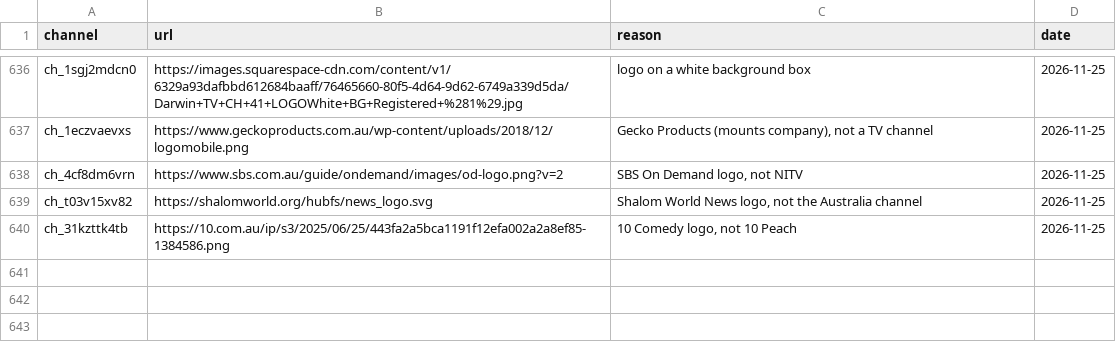
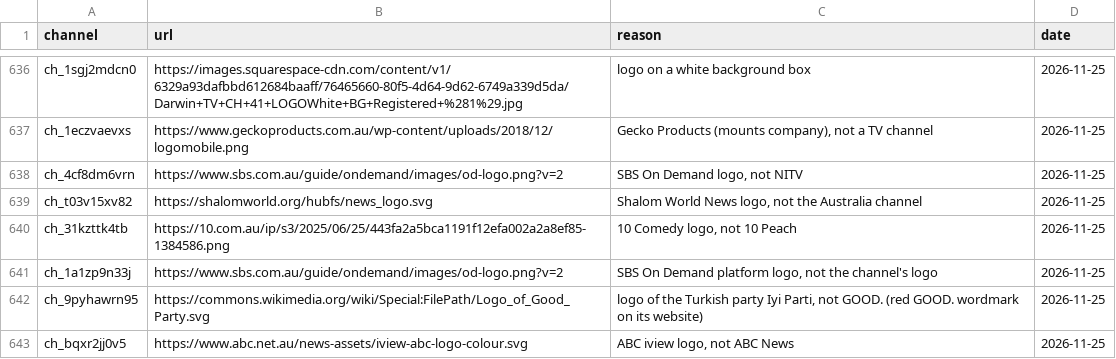
Before and after one commit to worldwide-tv-logos/database, a CSV file: data/rejected.csv, drawn as a sheet; only a part is shown, gaps mark what is left out; the diff names each change by its address in the sheet, - before the commit and + after, or states it on an @@ line.

```diff
--- a/data/rejected.csv
+++ b/data/rejected.csv
+row 641: ch_1a1zp9n33j | https://www.sbs.com.au/guide/ondemand/images/od-logo.png?v=2 | SBS On Demand platform logo, not the channel's logo | 2026-11-25
+row 642: ch_9pyhawrn95 | https://commons.wikimedia.org/wiki/Special:FilePath/Logo_of_Good_Party.svg | logo of the Turkish party Iyi Parti, not GOOD. (red GOOD. wordmark on its website) | 2026-11-25
+row 643: ch_bqxr2jj0v5 | https://www.abc.net.au/news-assets/iview-abc-logo-colour.svg | ABC iview logo, not ABC News | 2026-11-25
```
Also changed, not shown: 34 other files.
